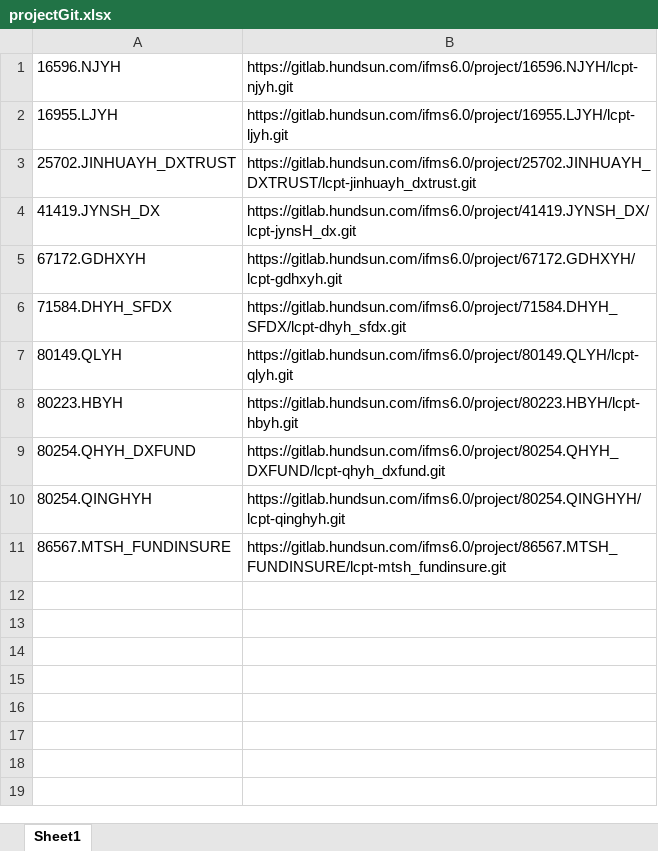
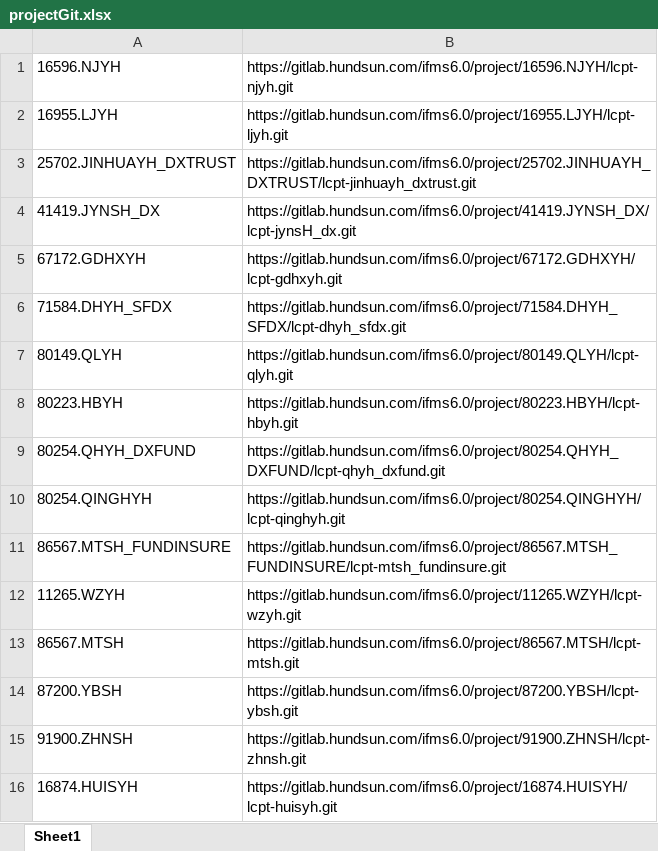
Before and after one commit to zhoufz2025/tools, an Excel workbook: src/main/resources/projectGit.xlsx, sheet Sheet1, drawn as a sheet; values as stored, in another font and other column widths than the file's, no borders; the diff names each change by its address in the sheet, - before the commit and + after, or states it on an @@ line.

```diff
--- a/src/main/resources/projectGit.xlsx (sheet Sheet1)
+++ b/src/main/resources/projectGit.xlsx (sheet Sheet1)
+row 12: 11265.WZYH | https://gitlab.hundsun.com/ifms6.0/project/11265.WZYH/lcpt-wzyh.git
+row 13: 86567.MTSH | https://gitlab.hundsun.com/ifms6.0/project/86567.MTSH/lcpt-mtsh.git
+row 14: 87200.YBSH | https://gitlab.hundsun.com/ifms6.0/project/87200.YBSH/lcpt-ybsh.git
+row 15: 91900.ZHNSH | https://gitlab.hundsun.com/ifms6.0/project/91900.ZHNSH/lcpt-zhnsh.git
+row 16: 16874.HUISYH | https://gitlab.hundsun.com/ifms6.0/project/16874.HUISYH/lcpt-huisyh.git
```
Also changed, not shown: src/main/resources/git.xlsx, 22 other files.
